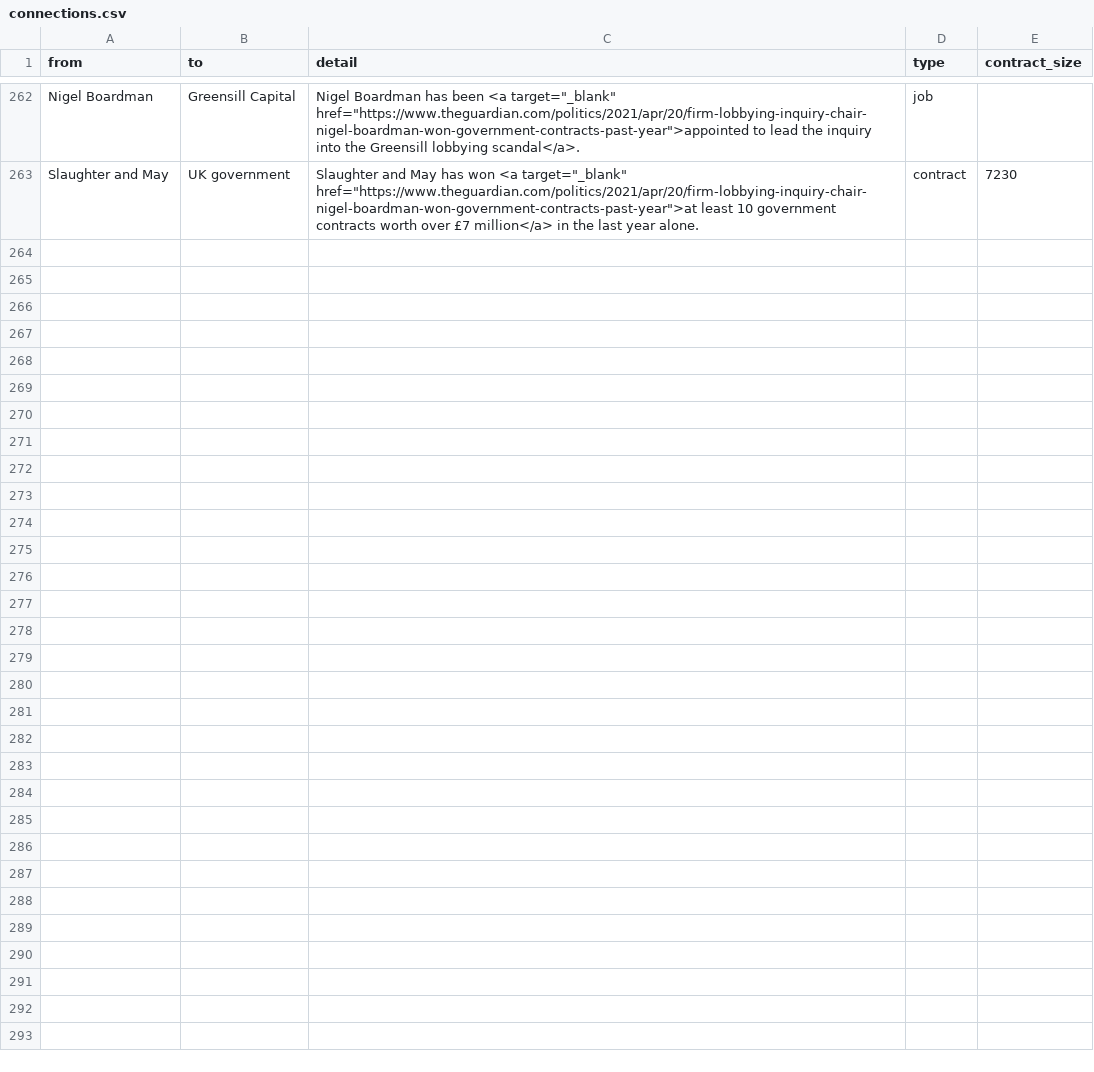
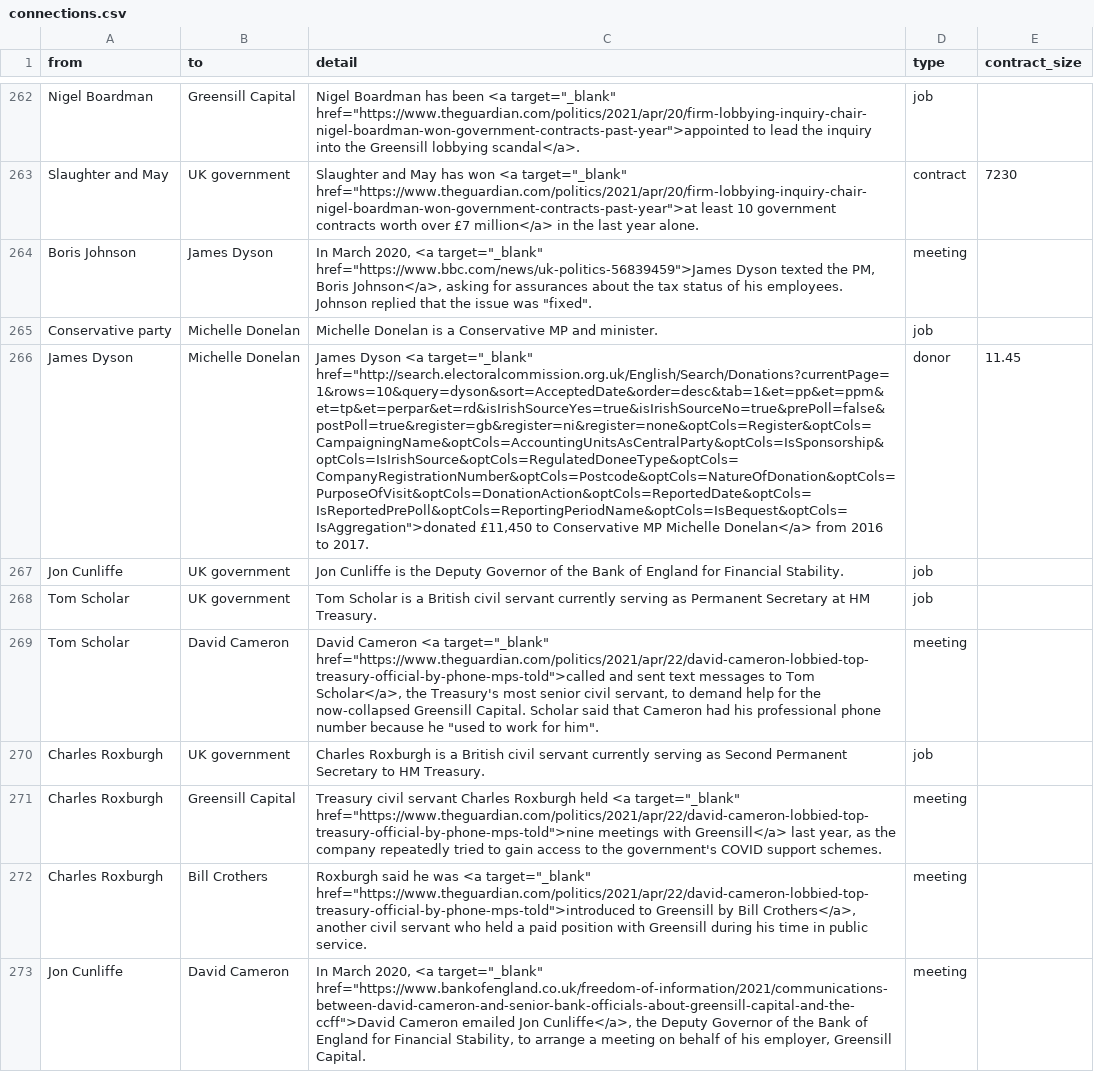
Before and after one commit to sophieehill/my-little-crony, a CSV file: connections.csv, drawn as a sheet; only a part is shown, gaps mark what is left out; the diff names each change by its address in the sheet, - before the commit and + after, or states it on an @@ line.

```diff
--- a/connections.csv
+++ b/connections.csv
+row 264: Boris Johnson | James Dyson | In March 2020, <a target="_blank" href="https://www.bbc.com/news/uk-politics-56839459">James Dyson texted the PM, Boris Johnson</a>, asking for assurances about the tax status of his employees. Johnson replied that the issue was "fixed". | meeting
+row 265: Conservative party | Michelle Donelan | Michelle Donelan is a Conservative MP and minister. | job
+row 266: James Dyson | Michelle Donelan | James Dyson <a target="_blank" href="http://search.electoralcommission.org.uk/English/Search/Donations?currentPage=1&rows=10&query=dyson&sort=AcceptedDate&order=desc&tab=1&et=pp&et=ppm&et=tp&et=perpar&et=rd&isIrishSourceYes=true&isIrishSourceNo=true&prePoll=false&postPoll=true&register=gb&register=ni&register=none&optCols=Register&optCols=CampaigningName&optCols=AccountingUnitsAsCentralParty&optCols=IsSponsorship&optCols=IsIrishSource&optCols=RegulatedDoneeType&optCols=CompanyRegistrationNumber&optCols=Postcode&optCols=NatureOfDonation&optCols=PurposeOfVisit&optCols=DonationAction&optCols=ReportedDate&optCols=IsReportedPrePoll&optCols=ReportingPeriodName&optCols=IsBequest&optCols=IsAggregation">donated £11,450 to Conservative MP Michelle Donelan</a> from 2016 to 2017. | donor | 11.45
+row 267: Jon Cunliffe | UK government | Jon Cunliffe is the Deputy Governor of the Bank of England for Financial Stability. | job
+row 268: Tom Scholar | UK government | Tom Scholar is a British civil servant currently serving as Permanent Secretary at HM Treasury. | job
+row 269: Tom Scholar | David Cameron | David Cameron <a target="_blank" href="https://www.theguardian.com/politics/2021/apr/22/david-cameron-lobbied-top-treasury-official-by-phone-mps-told">called and sent text messages to Tom Scholar</a>, the Treasury's most senior civil servant, to demand help for the now-collapsed Greensill Capital. Scholar said that Cameron had his professional phone number because he "used to work for him". | meeting
+row 270: Charles Roxburgh | UK government | Charles Roxburgh is a British civil servant currently serving as Second Permanent Secretary to HM Treasury. | job
+row 271: Charles Roxburgh | Greensill Capital | Treasury civil servant Charles Roxburgh held <a target="_blank" href="https://www.theguardian.com/politics/2021/apr/22/david-cameron-lobbied-top-treasury-official-by-phone-mps-told">nine meetings with Greensill</a> last year, as the company repeatedly tried to gain access to the government's COVID support schemes. | meeting
+row 272: Charles Roxburgh | Bill Crothers | Roxburgh said he was <a target="_blank" href="https://www.theguardian.com/politics/2021/apr/22/david-cameron-lobbied-top-treasury-official-by-phone-mps-told">introduced to Greensill by Bill Crothers</a>, another civil servant who held a paid position with Greensill during his time in public service. | meeting
+row 273: Jon Cunliffe | David Cameron | In March 2020, <a target="_blank" href="https://www.bankofengland.co.uk/freedom-of-information/2021/communications-between-david-cameron-and-senior-bank-officials-about-greensill-capital-and-the-ccff">David Cameron emailed Jon Cunliffe</a>, the Deputy Governor of the Bank of England for Financial Stability, to arrange a meeting on behalf of his employer, Greensill Capital. | meeting
```
Also changed, not shown: people.csv, 4 other files.
